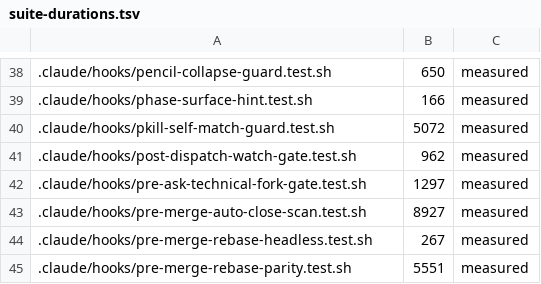
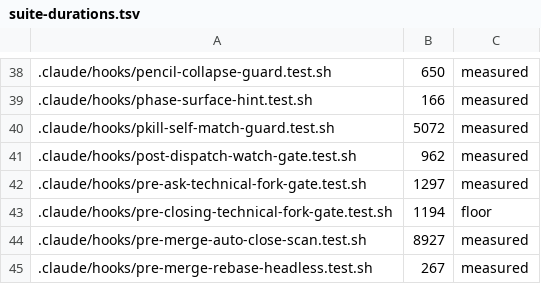
Before and after one commit to jikig-ai/soleur, a TSV file: scripts/suite-durations.tsv, drawn as a sheet; only a part is shown, gaps mark what is left out; the shorter side is filled out with more unchanged rows.

```diff
--- a/scripts/suite-durations.tsv
+++ b/scripts/suite-durations.tsv
@@ -42,2 +42,3 @@
 .claude/hooks/pre-ask-technical-fork-gate.test.sh	1297	measured
+.claude/hooks/pre-closing-technical-fork-gate.test.sh	1194	floor
 .claude/hooks/pre-merge-auto-close-scan.test.sh	8927	measured
```
Also changed, not shown: scripts/suite-shard-legs.tsv, 1 other file.
